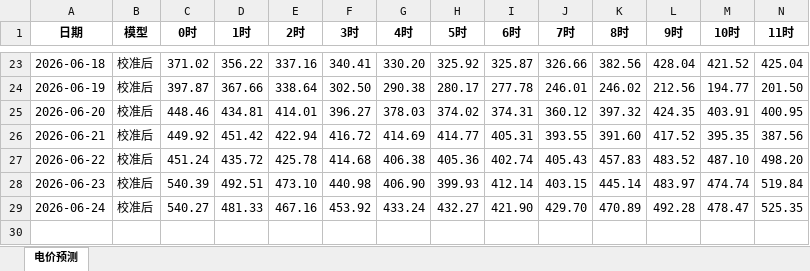
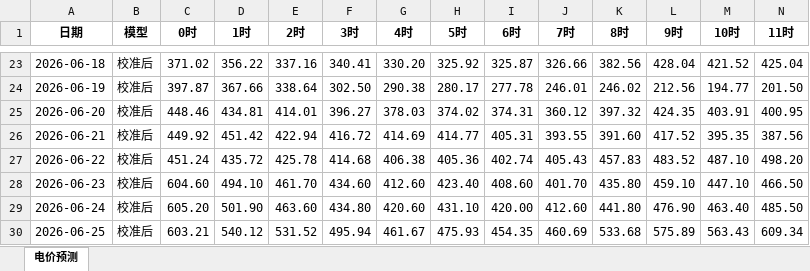
Before and after one commit to K464k88dn5-sudo/power_market_dashboard, an Excel workbook: 广东日前电价预测.xlsx, sheet 电价预测, drawn as a sheet; only a part is shown, gaps mark what is left out; values as stored, in another font and other column widths than the file's, no borders; removed rows and columns are numbered as before the commit, all else as after; rows hold the shown columns only; the diff names each change by its address in the sheet, - before the commit and + after, or states it on an @@ line.

Commit message:
data: 2026-06-25 更新电价+检修数据

```diff
--- a/广东日前电价预测.xlsx (sheet 电价预测)
+++ b/广东日前电价预测.xlsx (sheet 电价预测)
-row 28: 2026-06-23 | 校准后 | 540.39 | 492.51 | 473.10 | 440.98 | 406.90 | 399.93 | 412.14 | 403.15 | 445.14 | 483.97 | 474.74 | 519.84
-row 29: 2026-06-24 | 校准后 | 540.27 | 481.33 | 467.16 | 453.92 | 433.24 | 432.27 | 421.90 | 429.70 | 470.89 | 492.28 | 478.47 | 525.35
+row 28: 2026-06-23 | 校准后 | 604.60 | 494.10 | 461.70 | 434.60 | 412.60 | 423.40 | 408.60 | 401.70 | 435.80 | 459.10 | 447.10 | 466.50
+row 29: 2026-06-24 | 校准后 | 605.20 | 501.90 | 463.60 | 434.80 | 420.60 | 431.10 | 420.00 | 412.60 | 441.80 | 476.90 | 463.40 | 485.50
+row 30: 2026-06-25 | 校准后 | 603.21 | 540.12 | 531.52 | 495.94 | 461.67 | 475.93 | 454.35 | 460.69 | 533.68 | 575.89 | 563.43 | 609.34
```
